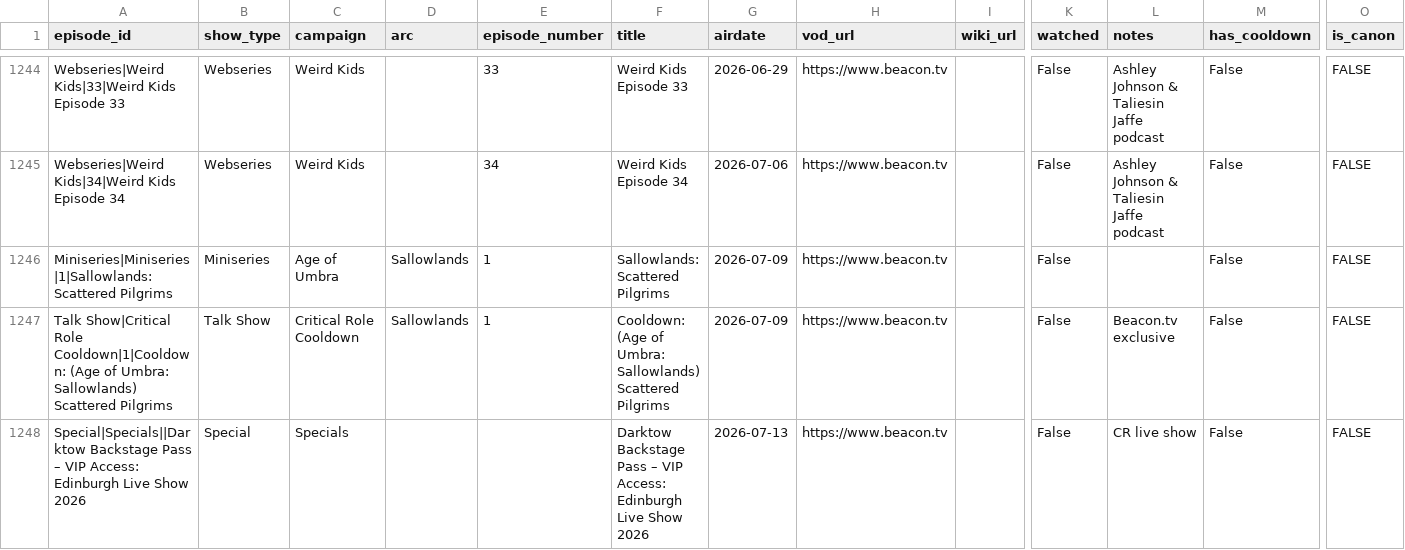
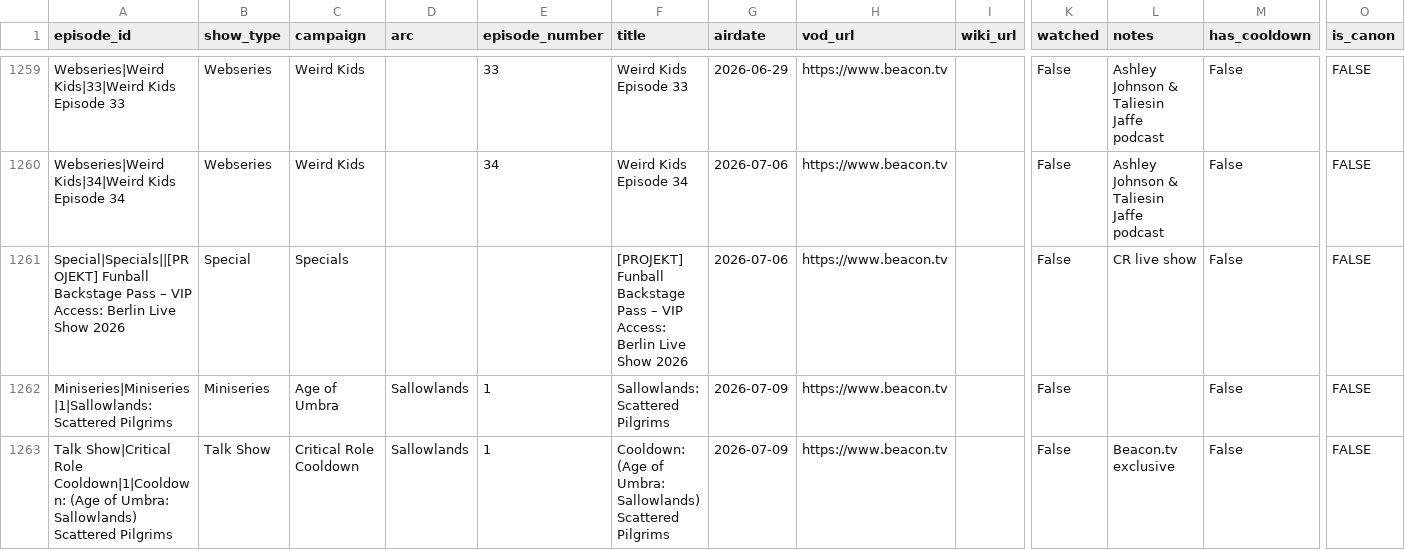
Before and after one commit to mjgutermuth/fun-things, a CSV file: cr-tracker/cr_episodes_series_airdates.csv, drawn as a sheet; only a part is shown, gaps mark what is left out; the shorter side is filled out with more unchanged rows; rows hold the shown columns only; the diff covers the shown part only; the diff names each change by its address in the sheet, - before the commit and + after, or states it on an @@ line.

```diff
--- a/cr-tracker/cr_episodes_series_airdates.csv
+++ b/cr-tracker/cr_episodes_series_airdates.csv
+row 1261: Special|Specials||[PROJEKT] Funball Backstage Pass – VIP Access: Berlin Live Show 2026 | Special | Specials |  |  | [PROJEKT] Funball Backstage Pass – VIP Access: Berlin Live Show 2026 | 2026-07-06 | https://www.beacon.tv |  | False | CR live show | False | FALSE
```
Also changed, not shown: 17 added rows elsewhere in this file.
